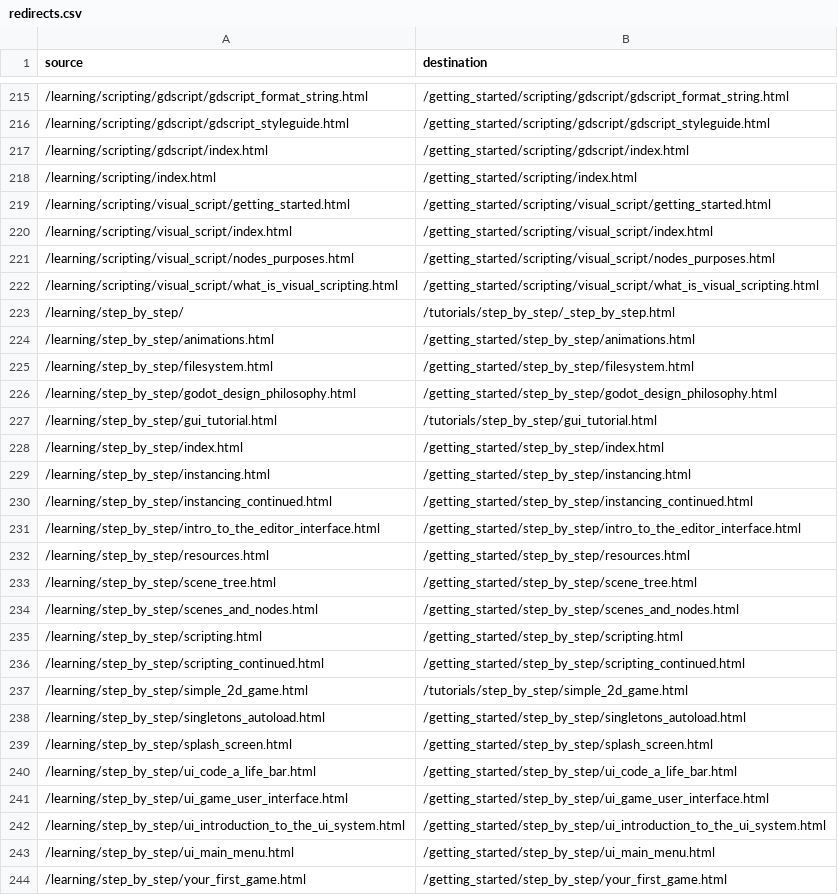
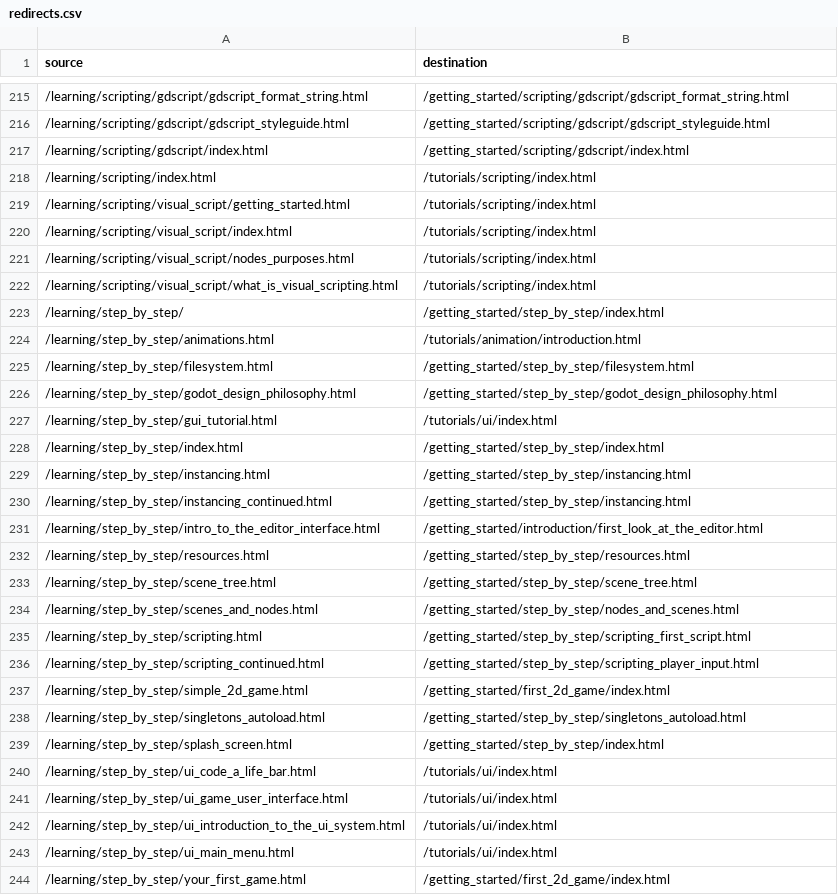
Before and after one commit to godotengine/godot-docs, a CSV file: _static/redirects.csv, drawn as a sheet; only a part is shown, gaps mark what is left out; the diff covers the shown part only.

Commit message:
Fix redirect destination validation, partial key overrides, and multiple broken `redirects.csv` entries.

```diff
--- a/_static/redirects.csv
+++ b/_static/redirects.csv
@@ -217,28 +217,28 @@ source,destination
 /learning/scripting/gdscript/index.html,/getting_started/scripting/gdscript/index.html
-/learning/scripting/index.html,/getting_started/scripting/index.html
-/learning/scripting/visual_script/getting_started.html,/getting_started/scripting/visual_script/getting_started.html
-/learning/scripting/visual_script/index.html,/getting_started/scripting/visual_script/index.html
-/learning/scripting/visual_script/nodes_purposes.html,/getting_started/scripting/visual_script/nodes_purposes.html
-/learning/scripting/visual_script/what_is_visual_scripting.html,/getting_started/scripting/visual_script/what_is_visual_scripting.html
-/learning/step_by_step/,/tutorials/step_by_step/_step_by_step.html
-/learning/step_by_step/animations.html,/getting_started/step_by_step/animations.html
+/learning/scripting/index.html,/tutorials/scripting/index.html
+/learning/scripting/visual_script/getting_started.html,/tutorials/scripting/index.html
+/learning/scripting/visual_script/index.html,/tutorials/scripting/index.html
+/learning/scripting/visual_script/nodes_purposes.html,/tutorials/scripting/index.html
+/learning/scripting/visual_script/what_is_visual_scripting.html,/tutorials/scripting/index.html
+/learning/step_by_step/,/getting_started/step_by_step/index.html
+/learning/step_by_step/animations.html,/tutorials/animation/introduction.html
 /learning/step_by_step/filesystem.html,/getting_started/step_by_step/filesystem.html
 /learning/step_by_step/godot_design_philosophy.html,/getting_started/step_by_step/godot_design_philosophy.html
-/learning/step_by_step/gui_tutorial.html,/tutorials/step_by_step/gui_tutorial.html
+/learning/step_by_step/gui_tutorial.html,/tutorials/ui/index.html
 /learning/step_by_step/index.html,/getting_started/step_by_step/index.html
 /learning/step_by_step/instancing.html,/getting_started/step_by_step/instancing.html
-/learning/step_by_step/instancing_continued.html,/getting_started/step_by_step/instancing_continued.html
-/learning/step_by_step/intro_to_the_editor_interface.html,/getting_started/step_by_step/intro_to_the_editor_interface.html
+/learning/step_by_step/instancing_continued.html,/getting_started/step_by_step/instancing.html
+/learning/step_by_step/intro_to_the_editor_interface.html,/getting_started/introduction/first_look_at_the_editor.html
 /learning/step_by_step/resources.html,/getting_started/step_by_step/resources.html
 /learning/step_by_step/scene_tree.html,/getting_started/step_by_step/scene_tree.html
-/learning/step_by_step/scenes_and_nodes.html,/getting_started/step_by_step/scenes_and_nodes.html
-/learning/step_by_step/scripting.html,/getting_started/step_by_step/scripting.html
-/learning/step_by_step/scripting_continued.html,/getting_started/step_by_step/scripting_continued.html
-/learning/step_by_step/simple_2d_game.html,/tutorials/step_by_step/simple_2d_game.html
+/learning/step_by_step/scenes_and_nodes.html,/getting_started/step_by_step/nodes_and_scenes.html
+/learning/step_by_step/scripting.html,/getting_started/step_by_step/scripting_first_script.html
+/learning/step_by_step/scripting_continued.html,/getting_started/step_by_step/scripting_player_input.html
+/learning/step_by_step/simple_2d_game.html,/getting_started/first_2d_game/index.html
 /learning/step_by_step/singletons_autoload.html,/getting_started/step_by_step/singletons_autoload.html
-/learning/step_by_step/splash_screen.html,/getting_started/step_by_step/splash_screen.html
-/learning/step_by_step/ui_code_a_life_bar.html,/getting_started/step_by_step/ui_code_a_life_bar.html
-/learning/step_by_step/ui_game_user_interface.html,/getting_started/step_by_step/ui_game_user_interface.html
-/learning/step_by_step/ui_introduction_to_the_ui_system.html,/getting_started/step_by_step/ui_introduction_to_the_ui_system.html
-/learning/step_by_step/ui_main_menu.html,/getting_started/step_by_step/ui_main_menu.html
-/learning/step_by_step/your_first_game.html,/getting_started/step_by_step/your_first_game.html
+/learning/step_by_step/splash_screen.html,/getting_started/step_by_step/index.html
+/learning/step_by_step/ui_code_a_life_bar.html,/tutorials/ui/index.html
+/learning/step_by_step/ui_game_user_interface.html,/tutorials/ui/index.html
+/learning/step_by_step/ui_introduction_to_the_ui_system.html,/tutorials/ui/index.html
+/learning/step_by_step/ui_main_menu.html,/tutorials/ui/index.html
+/learning/step_by_step/your_first_game.html,/getting_started/first_2d_game/index.html
```
Also changed, not shown: 6 added rows, 4 removed rows and 86 edited cells elsewhere in this file, 2 other files.
